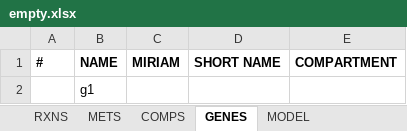
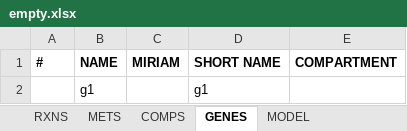
Before and after one commit to SysBioChalmers/RAVEN, an Excel workbook: tutorial/empty.xlsx, sheet GENES, drawn as a sheet; values as stored, in another font and other column widths than the file's, no borders; the diff names each change by its address in the sheet, - before the commit and + after, or states it on an @@ line.

```diff
--- a/tutorial/empty.xlsx (sheet GENES)
+++ b/tutorial/empty.xlsx (sheet GENES)
-D2 (SHORT NAME): (empty)
+D2 (SHORT NAME): g1
```
Also changed, not shown: sheet MODEL, sheet METS, sheet RXNS, tutorial/iAL1006 v1.00.xlsx, tutorial/small.xlsx, 6 other files.
